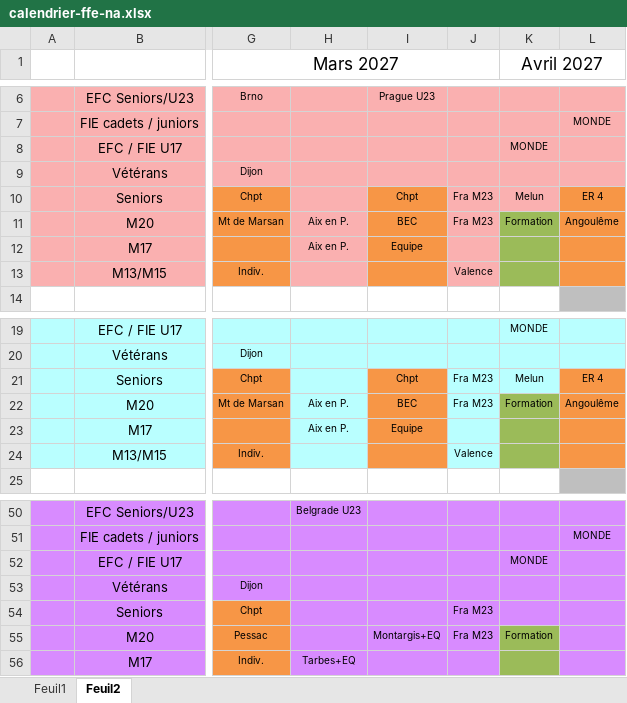
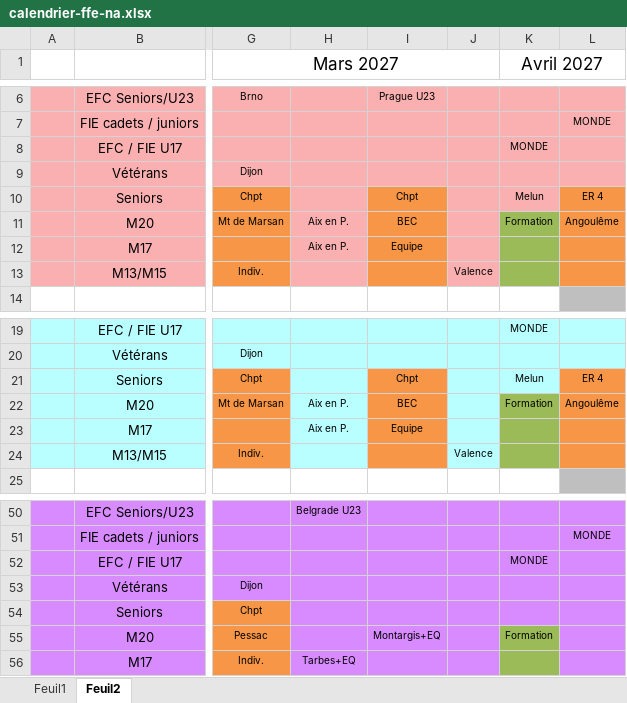
Before and after one commit to fsmJla/fencingCalendar, an Excel workbook: data/sources/calendrier-ffe-na.xlsx, sheet Feuil2, drawn as a sheet; only a part is shown, gaps mark what is left out; values as stored, in another font and other column widths than the file's, no borders; the diff covers the shown part only; the diff names each change by its address in the sheet, - before the commit and + after, or states it on an @@ line.

```diff
--- a/data/sources/calendrier-ffe-na.xlsx (sheet Feuil2)
+++ b/data/sources/calendrier-ffe-na.xlsx (sheet Feuil2)
-J10:J11: Fra M23
+J10:J11: (empty)
-J21:J22: Fra M23
+J21:J22: (empty)
-J54:J55: Fra M23
+J54:J55: (empty)
```
Also changed, not shown: 1 added row, 1 removed row, 17 edited cells and cell formats elsewhere in this sheet, sheet Feuil1, 2 other files.
